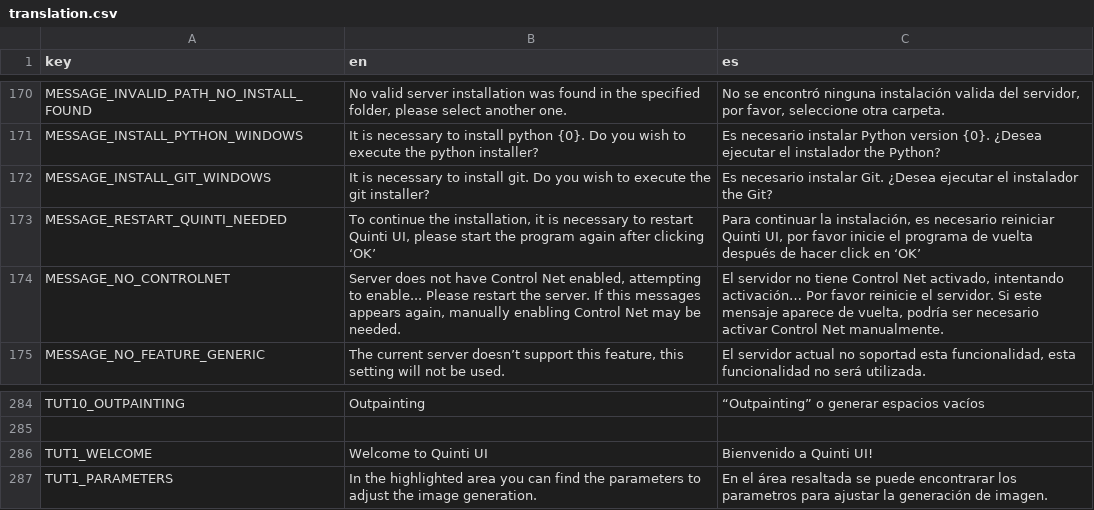
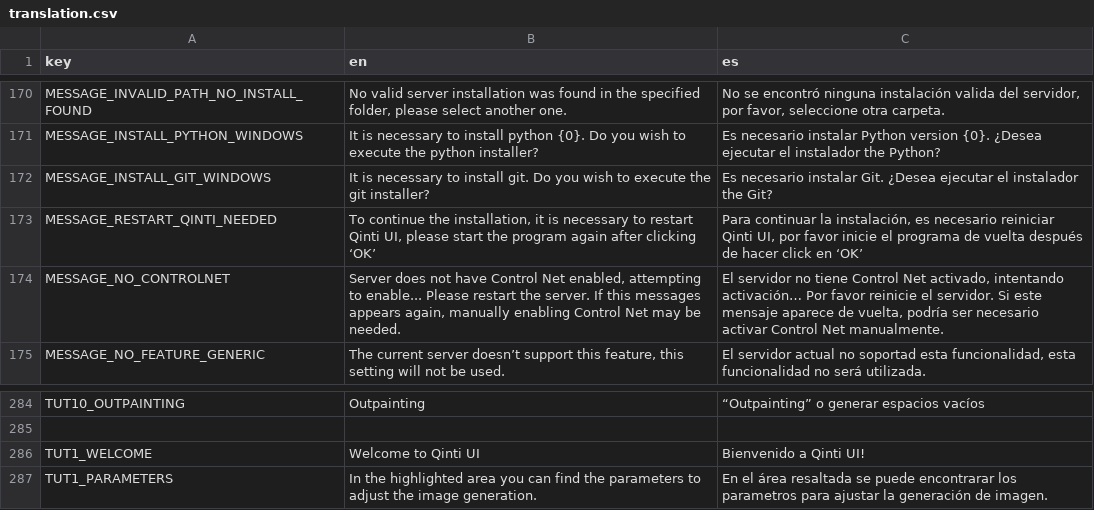
Before and after one commit to Samachiy/Qinti, a CSV file: translations/translation.csv, drawn as a sheet; only a part is shown, gaps mark what is left out.

Commit message:
Fixing backend startup process and minor bug fixes = Corrected qinti being mispelled as quinti in a few parts of the codebase and translation csv = Incorrect file dialog popup when selecting installed instance folder = Config file wasn't being written in configuring AutowebUI repo and was being wiped out instead = Fixed backend startup problem about failure to prepare backend files = Generating when busy was making the program to enter in an infinite generation loop due to pending_generation not set to false

```diff
--- a/translations/translation.csv
+++ b/translations/translation.csv
@@ -172,3 +172,3 @@ MESSAGE_INSTALL_PYTHON_WINDOWS,It is necessary to install python {0}. Do you wis
 MESSAGE_INSTALL_GIT_WINDOWS,It is necessary to install git. Do you wish to execute the git installer?,Es necesario instalar Git. ¿Desea ejecutar el instalador the Git?
-MESSAGE_RESTART_QUINTI_NEEDED,"To continue the installation, it is necessary to restart Quinti UI, please start the program again after clicking ‘OK’","Para continuar la instalación, es necesario reiniciar Quinti UI, por favor inicie el programa de vuelta después de hacer click en ‘OK’"
+MESSAGE_RESTART_QINTI_NEEDED,"To continue the installation, it is necessary to restart Qinti UI, please start the program again after clicking ‘OK’","Para continuar la instalación, es necesario reiniciar Qinti UI, por favor inicie el programa de vuelta después de hacer click en ‘OK’"
 MESSAGE_NO_CONTROLNET,"Server does not have Control Net enabled, attempting to enable... Please restart the server. If this messages appears again, manually enabling Control Net may be needed.","El servidor no tiene Control Net activado, intentando activación… Por favor reinicie el servidor. Si este mensaje aparece de vuelta, podría ser necesario activar Control Net manualmente."
@@ -285,3 +285,3 @@ TUT10_OUTPAINTING,Outpainting,“Outpainting” o generar espacios vacíos
 ,,
-TUT1_WELCOME,Welcome to Quinti UI,Bienvenido a Quinti UI!
+TUT1_WELCOME,Welcome to Qinti UI,Bienvenido a Qinti UI!
 TUT1_PARAMETERS,In the highlighted area you can find the parameters to adjust the image generation.,En el área resaltada se puede encontrarar los parametros para ajustar la generación de imagen.
```
Also changed, not shown: 6 other files.
